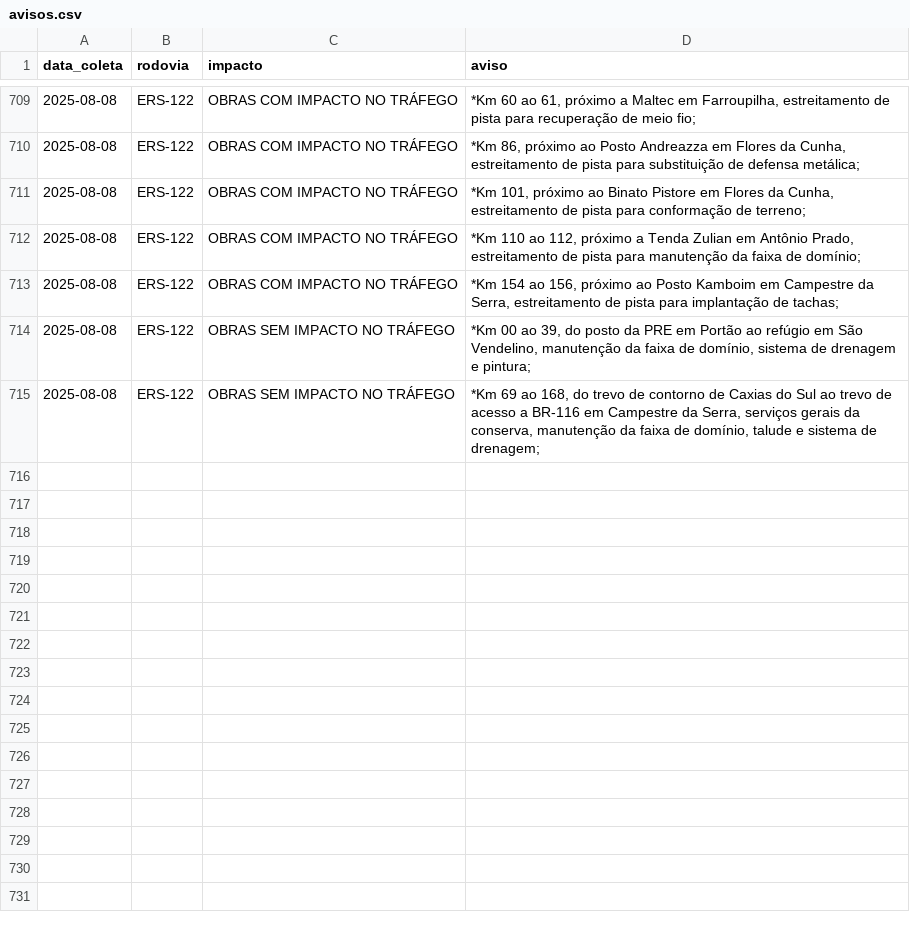
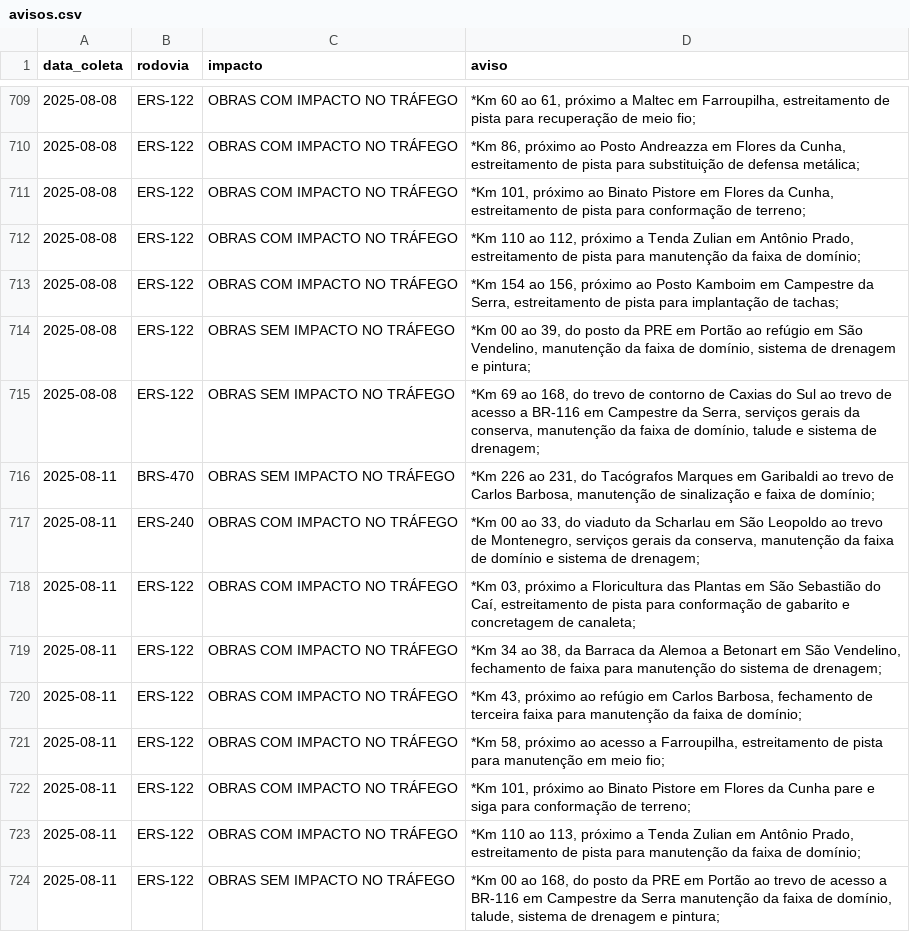
Before and after one commit to gabriel-englert/csg, a CSV file: data/avisos.csv, drawn as a sheet; only a part is shown, gaps mark what is left out; the diff names each change by its address in the sheet, - before the commit and + after, or states it on an @@ line.

```diff
--- a/data/avisos.csv
+++ b/data/avisos.csv
+row 716: 2025-08-11 | BRS-470 | OBRAS SEM IMPACTO NO TRÁFEGO | *Km 226 ao 231, do Tacógrafos Marques em Garibaldi ao trevo de Carlos Barbosa, manutenção de sinalização e faixa de domínio;
+row 717: 2025-08-11 | ERS-240 | OBRAS COM IMPACTO NO TRÁFEGO | *Km 00 ao 33, do viaduto da Scharlau em São Leopoldo ao trevo de Montenegro, serviços gerais da conserva, manutenção da faixa de domínio e sistema de drenagem;
+row 718: 2025-08-11 | ERS-122 | OBRAS COM IMPACTO NO TRÁFEGO | *Km 03, próximo a Floricultura das Plantas em São Sebastião do Caí, estreitamento de pista para conformação de gabarito e concretagem de canaleta;
+row 719: 2025-08-11 | ERS-122 | OBRAS COM IMPACTO NO TRÁFEGO | *Km 34 ao 38, da Barraca da Alemoa a Betonart em São Vendelino, fechamento de faixa para manutenção do sistema de drenagem;
+row 720: 2025-08-11 | ERS-122 | OBRAS COM IMPACTO NO TRÁFEGO | *Km 43, próximo ao refúgio em Carlos Barbosa, fechamento de terceira faixa para manutenção da faixa de domínio;
+row 721: 2025-08-11 | ERS-122 | OBRAS COM IMPACTO NO TRÁFEGO | *Km 58, próximo ao acesso a Farroupilha, estreitamento de pista para manutenção em meio fio;
+row 722: 2025-08-11 | ERS-122 | OBRAS COM IMPACTO NO TRÁFEGO | *Km 101, próximo ao Binato Pistore em Flores da Cunha pare e siga para conformação de terreno;
+row 723: 2025-08-11 | ERS-122 | OBRAS COM IMPACTO NO TRÁFEGO | *Km 110 ao 113, próximo a Tenda Zulian em Antônio Prado, estreitamento de pista para manutenção da faixa de domínio;
+row 724: 2025-08-11 | ERS-122 | OBRAS SEM IMPACTO NO TRÁFEGO | *Km 00 ao 168, do posto da PRE em Portão ao trevo de acesso a BR-116 em Campestre da Serra manutenção da faixa de domínio, talude, sistema de drenagem e pintura;
```
